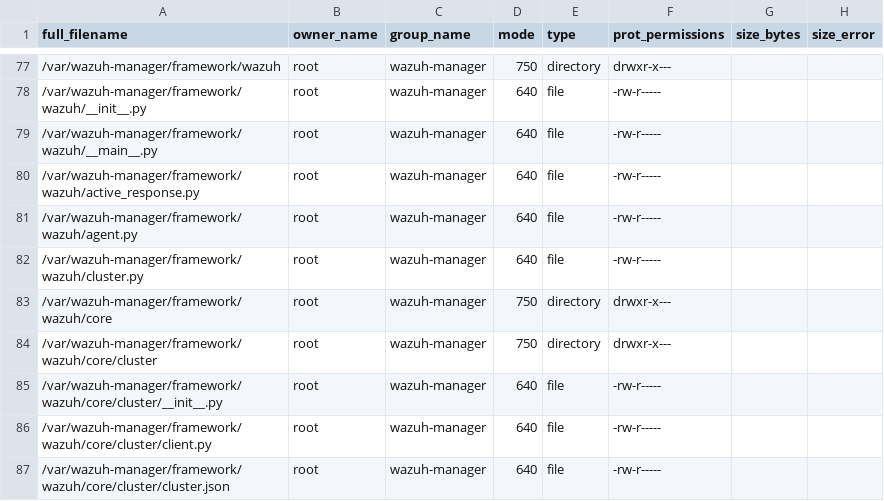
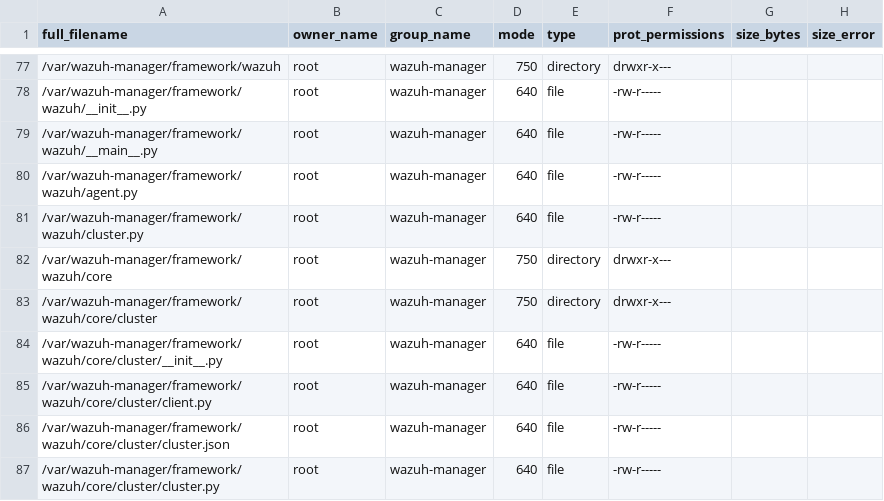
Before and after one commit to wazuh/wazuh, a CSV file: .github/actions/check_files/manager_base.csv, drawn as a sheet; only a part is shown, gaps mark what is left out; the shorter side is filled out with more unchanged rows.

Commit message:
Remove API-related active response from framework

```diff
--- a/.github/actions/check_files/manager_base.csv
+++ b/.github/actions/check_files/manager_base.csv
@@ -79,3 +79,2 @@ full_filename,owner_name,group_name,mode,type,prot_permissions,size_bytes,size_e
 /var/wazuh-manager/framework/wazuh/__main__.py,root,wazuh-manager,640,file,-rw-r-----,,
-/var/wazuh-manager/framework/wazuh/active_response.py,root,wazuh-manager,640,file,-rw-r-----,,
 /var/wazuh-manager/framework/wazuh/agent.py,root,wazuh-manager,640,file,-rw-r-----,,
```
Also changed, not shown: 5 other files.
